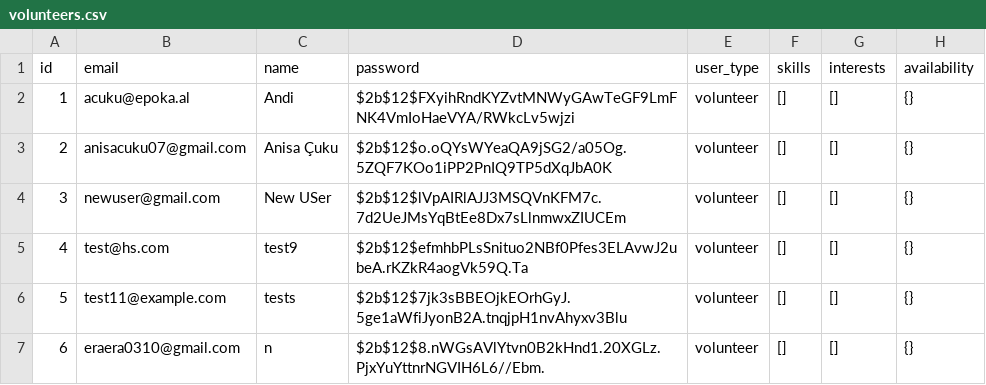
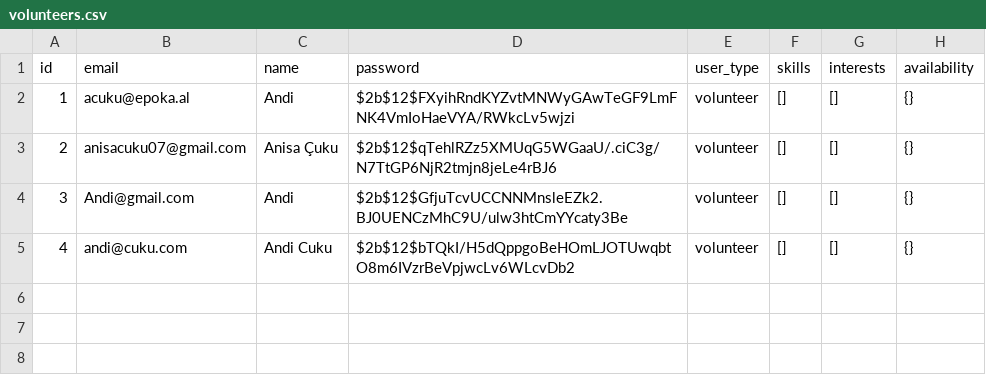
Before and after one commit to anisacuku/vullnetarizem, a CSV file: data/volunteers.csv, drawn as a sheet.

```diff
--- a/data/volunteers.csv
+++ b/data/volunteers.csv
@@ -2,6 +2,4 @@ id,email,name,password,user_type,skills,interests,availability
 1,acuku@epoka.al,Andi,$2b$12$FXyihRndKYZvtMNWyGAwTeGF9LmFNK4VmIoHaeVYA/RWkcLv5wjzi,volunteer,[],[],{}
-2,anisacuku07@gmail.com,Anisa Çuku,$2b$12$o.oQYsWYeaQA9jSG2/a05Og.5ZQF7KOo1iPP2PnIQ9TP5dXqJbA0K,volunteer,[],[],{}
-3,newuser@gmail.com,New USer,$2b$12$lVpAIRlAJJ3MSQVnKFM7c.7d2UeJMsYqBtEe8Dx7sLlnmwxZIUCEm,volunteer,[],[],{}
-4,test@hs.com,test9,$2b$12$efmhbPLsSnituo2NBf0Pfes3ELAvwJ2ubeA.rKZkR4aogVk59Q.Ta,volunteer,[],[],{}
-5,test11@example.com,tests,$2b$12$7jk3sBBEOjkEOrhGyJ.5ge1aWfiJyonB2A.tnqjpH1nvAhyxv3Blu,volunteer,[],[],{}
-6,eraera0310@gmail.com, n ,$2b$12$8.nWGsAVlYtvn0B2kHnd1.20XGLz.PjxYuYttnrNGVIH6L6//Ebm.,volunteer,[],[],{}
+2,anisacuku07@gmail.com,Anisa Çuku,$2b$12$qTehlRZz5XMUqG5WGaaU/.ciC3g/N7TtGP6NjR2tmjn8jeLe4rBJ6,volunteer,[],[],{}
+3,Andi@gmail.com,Andi,$2b$12$GfjuTcvUCCNNMnsleEZk2.BJ0UENCzMhC9U/ulw3htCmYYcaty3Be,volunteer,[],[],{}
+4,andi@cuku.com,Andi Cuku,$2b$12$bTQkI/H5dQppgoBeHOmLJOTUwqbtO8m6IVzrBeVpjwcLv6WLcvDb2,volunteer,[],[],{}
```
Also changed, not shown: 3 other files.
